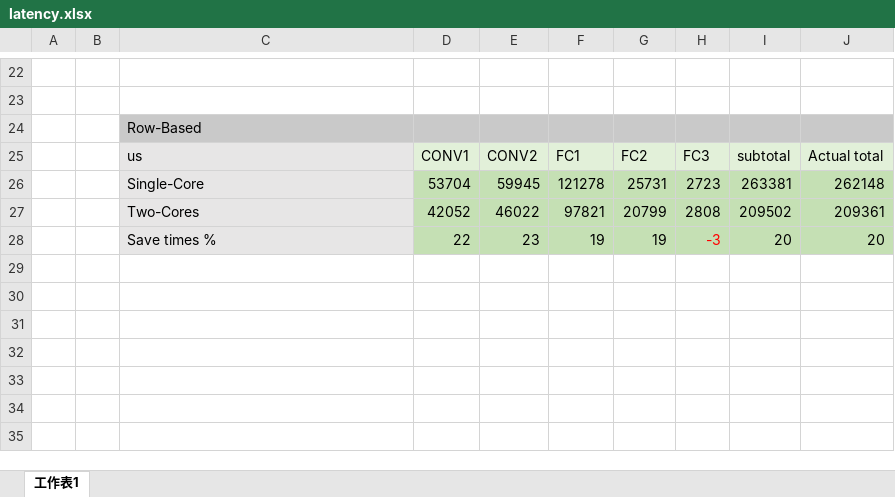
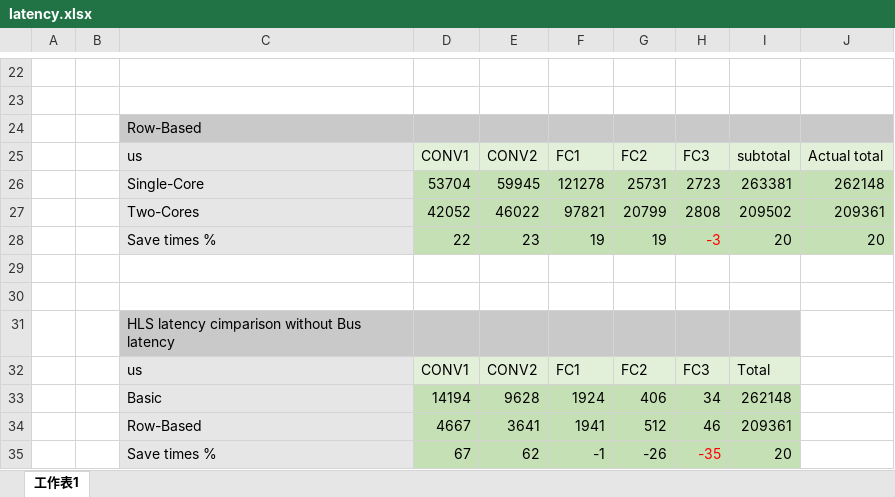
Before and after one commit to andy39866821/EE6470-Implement-of-Many-Core-System-Final_Project, an Excel workbook: simulation_data/latency.xlsx, sheet 工作表1, drawn as a sheet; only a part is shown, gaps mark what is left out; values as stored, in another font and other column widths than the file's, no borders; the diff names each change by its address in the sheet, - before the commit and + after, or states it on an @@ line.

```diff
--- a/simulation_data/latency.xlsx (sheet 工作表1)
+++ b/simulation_data/latency.xlsx (sheet 工作表1)
+row 29: (empty)
+row 30: (empty)
+row 31:  |  | HLS latency cimparison without Bus latency
+row 32:  |  | us | CONV1 | CONV2 | FC1 | FC2 | FC3 | Total
+row 33:  |  | Basic | 14194 | 9628 | 1924 | 406 | 34 | 262148
+row 34:  |  | Row-Based | 4667 | 3641 | 1941 | 512 | 46 | 209361
+row 35:  |  | Save times % | 67 | 62 | -1 | -26 | -35 | 20
```
Also changed, not shown: 2 other files.
